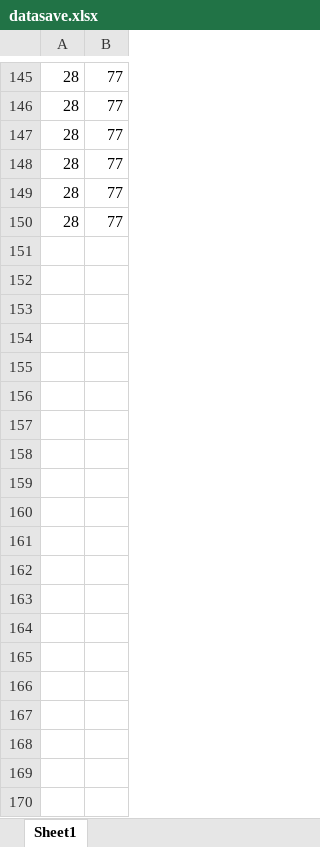
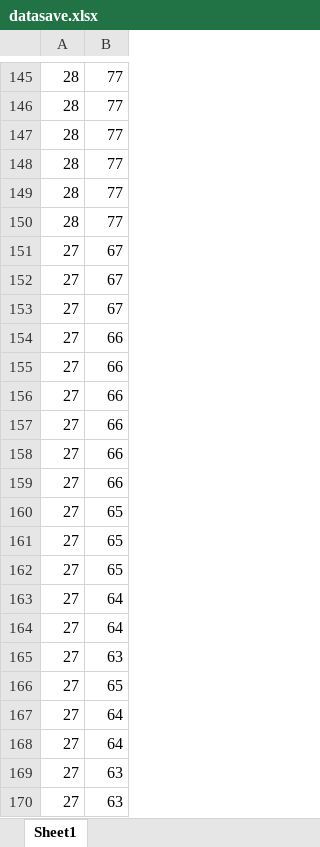
Before and after one commit to Priyal2807/ArduinoUno, an Excel workbook: datasave.xlsx, sheet Sheet1, drawn as a sheet; only a part is shown, gaps mark what is left out; values as stored, in another font and other column widths than the file's, no borders; the diff covers the shown part only; the diff names each change by its address in the sheet, - before the commit and + after, or states it on an @@ line.

Commit message:
Dataset Collected for temp and humidity

```diff
--- a/datasave.xlsx (sheet Sheet1)
+++ b/datasave.xlsx (sheet Sheet1)
+row 151: 27 | 67
+row 152: 27 | 67
+row 153: 27 | 67
+row 154: 27 | 66
+row 155: 27 | 66
+row 156: 27 | 66
+row 157: 27 | 66
+row 158: 27 | 66
+row 159: 27 | 66
+row 160: 27 | 65
+row 161: 27 | 65
+row 162: 27 | 65
+row 163: 27 | 64
+row 164: 27 | 64
+row 165: 27 | 63
+row 166: 27 | 65
+row 167: 27 | 64
+row 168: 27 | 64
+row 169: 27 | 63
+row 170: 27 | 63
```
Also changed, not shown: 95 added rows elsewhere in this sheet.
